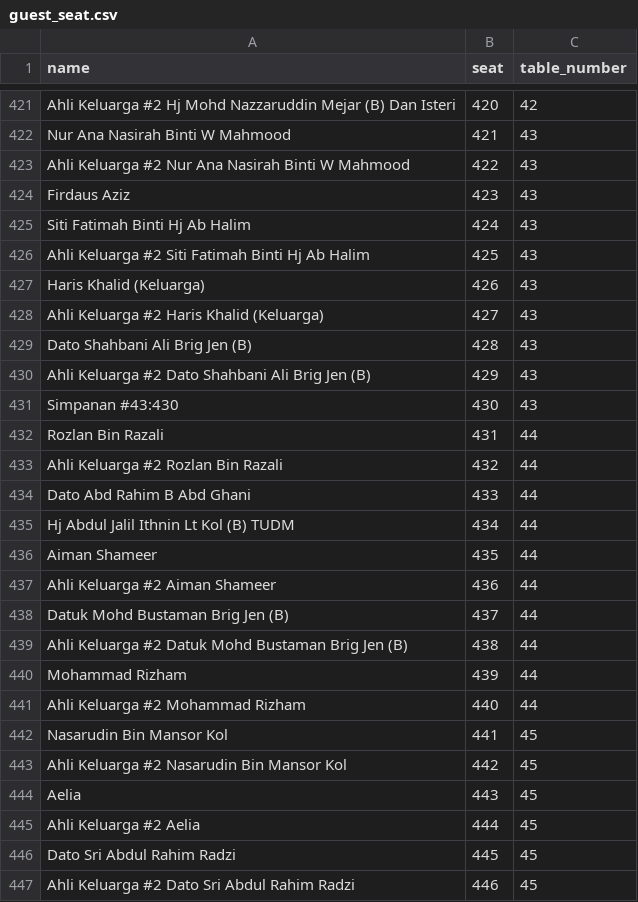
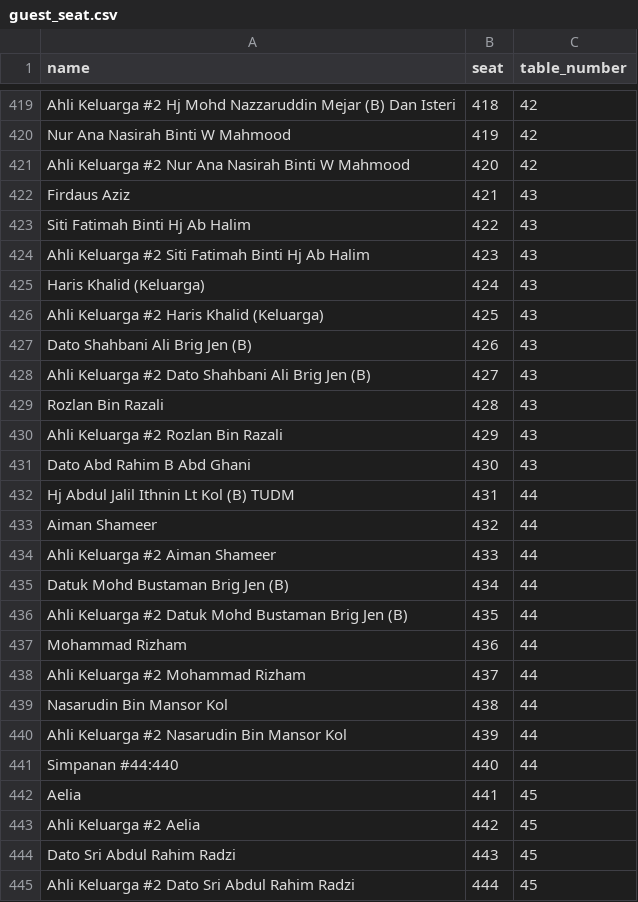
Before and after one commit to hamdanyc/reception, a CSV file: guest_seat.csv, drawn as a sheet; only a part is shown, gaps mark what is left out; removed rows and columns are numbered as before the commit, all else as after; the diff covers the shown part only; the diff names each change by its address in the sheet, - before the commit and + after, or states it on an @@ line.

```diff
--- a/guest_seat.csv
+++ b/guest_seat.csv
-B419 (seat): 420
+B419 (seat): 418
-B420 (seat): 421
+B420 (seat): 419
-C420:C421 (table_number): 43
+C420:C421 (table_number): 42
-B421 (seat): 422
+B421 (seat): 420
-B422 (seat): 423
+B422 (seat): 421
-B423 (seat): 424
+B423 (seat): 422
-B424 (seat): 425
+B424 (seat): 423
-B425 (seat): 426
+B425 (seat): 424
-B426 (seat): 427
+B426 (seat): 425
-B427 (seat): 428
+B427 (seat): 426
-B428 (seat): 429
+B428 (seat): 427
-row 431: Simpanan #43:430 | 430 | 43
-B429 (seat): 431
+B429 (seat): 428
-C429:C431 (table_number): 44
+C429:C431 (table_number): 43
-B430 (seat): 432
+B430 (seat): 429
-B431 (seat): 433
+B431 (seat): 430
-B432 (seat): 434
+B432 (seat): 431
-B433 (seat): 435
+B433 (seat): 432
-B434 (seat): 436
+B434 (seat): 433
-B435 (seat): 437
+B435 (seat): 434
-B436 (seat): 438
+B436 (seat): 435
-B437 (seat): 439
+B437 (seat): 436
-B438 (seat): 440
+B438 (seat): 437
-B439 (seat): 441
+B439 (seat): 438
-C439:C440 (table_number): 45
+C439:C440 (table_number): 44
-B440 (seat): 442
+B440 (seat): 439
+row 441: Simpanan #44:440 | 440 | 44
-B442 (seat): 443
+B442 (seat): 441
-B443 (seat): 444
+B443 (seat): 442
-B444 (seat): 445
+B444 (seat): 443
-B445 (seat): 446
+B445 (seat): 444
```
Also changed, not shown: 8 added rows, 4 removed rows and 36 edited cells elsewhere in this file.
